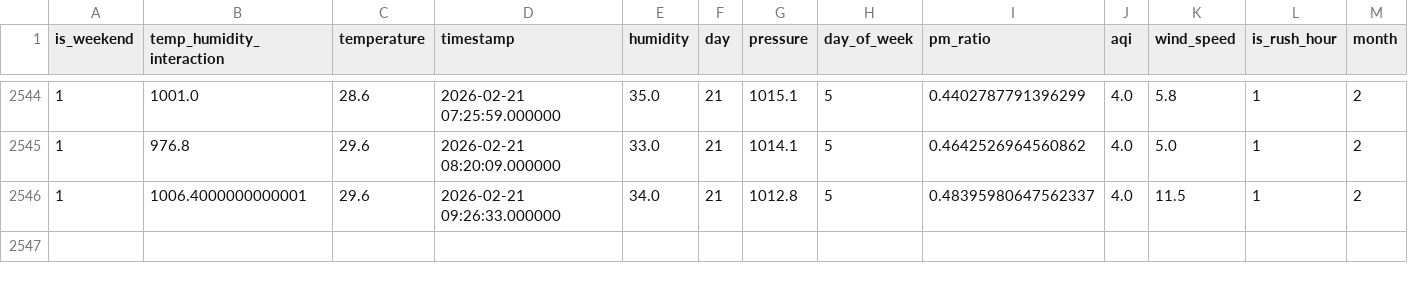
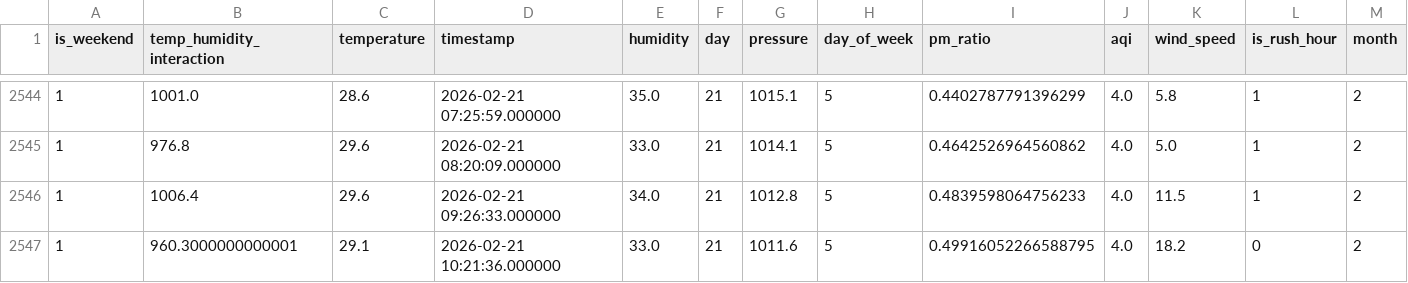
Before and after one commit to MuntahaJabbar12/AQI_Predictor, a CSV file: combined_aqi_data.csv, drawn as a sheet; only a part is shown, gaps mark what is left out; rows hold the shown columns only; the diff names each change by its address in the sheet, - before the commit and + after, or states it on an @@ line.

```diff
--- a/combined_aqi_data.csv
+++ b/combined_aqi_data.csv
-B2546 (temp_humidity_interaction): 1006.4000000000001
+B2546 (temp_humidity_interaction): 1006.4
-I2546 (pm_ratio): 0.48395980647562337
+I2546 (pm_ratio): 0.4839598064756233
+row 2547: 1 | 960.3000000000001 | 29.1 | 2026-02-21 10:21:36.000000 | 33.0 | 21 | 1011.6 | 5 | 0.49916052266588795 | 4.0 | 18.2 | 0 | 2
```
